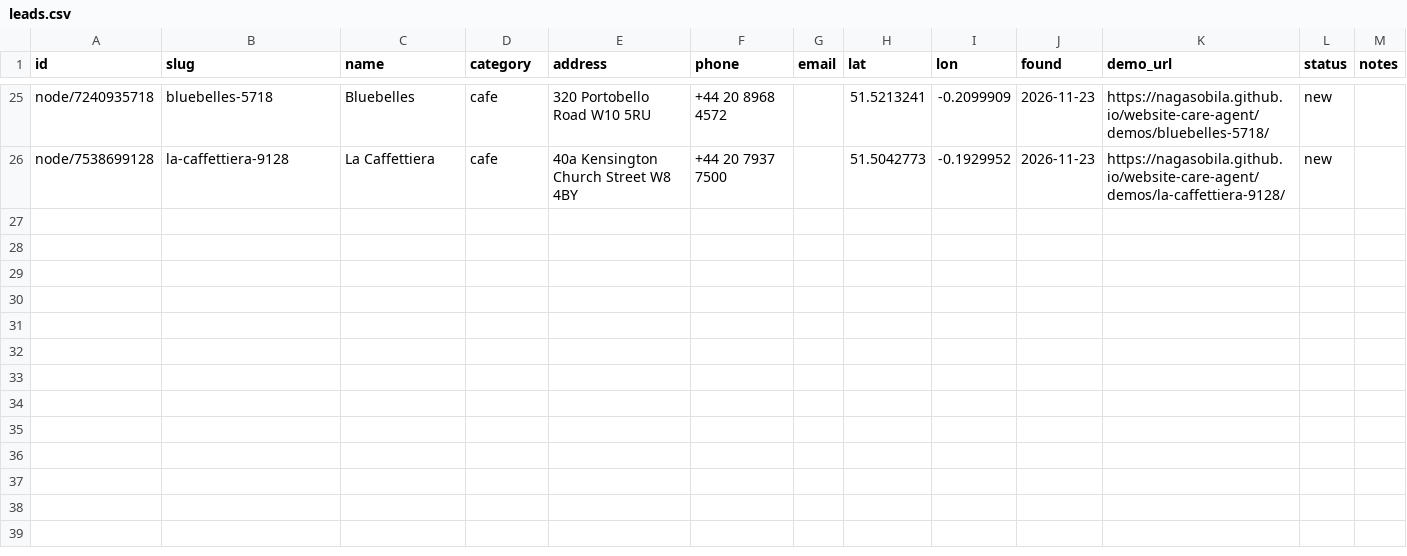
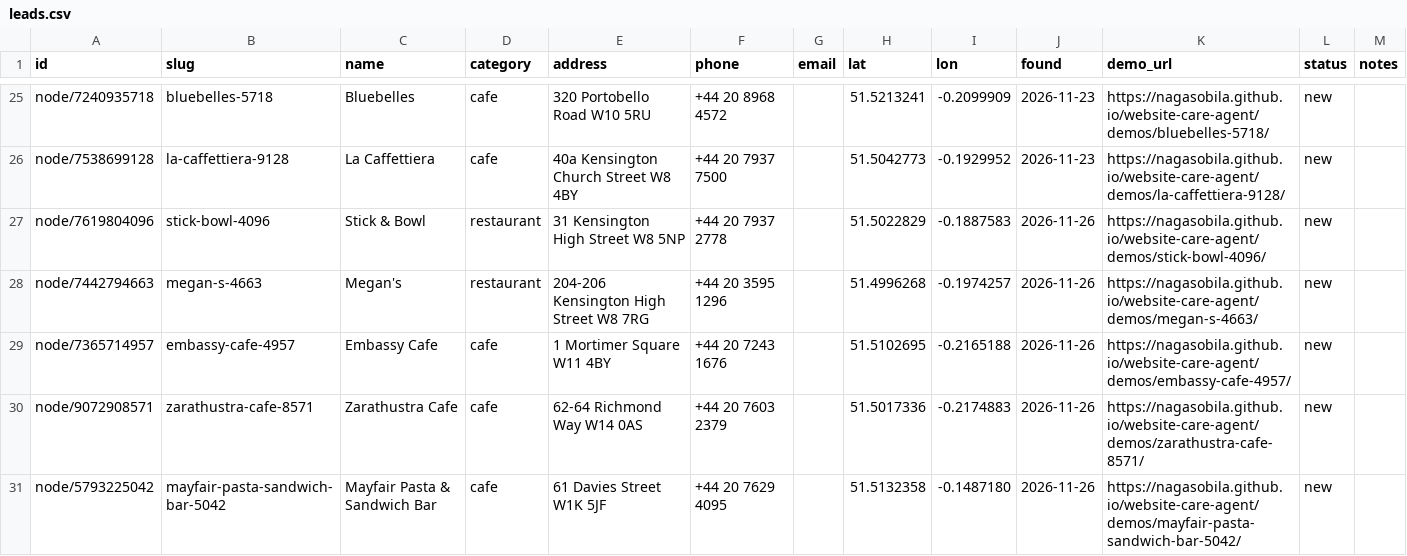
Before and after one commit to Nagasobila/website-care-agent, a CSV file: leads.csv, drawn as a sheet; only a part is shown, gaps mark what is left out.

Commit message:
Agent run 2026-11-26

```diff
--- a/leads.csv
+++ b/leads.csv
@@ -26 +26,6 @@ node/7240935718,bluebelles-5718,Bluebelles,cafe,320 Portobello Road W10 5RU,+44
 node/7538699128,la-caffettiera-9128,La Caffettiera,cafe,40a Kensington Church Street W8 4BY,+44 20 7937 7500,,51.5042773,-0.1929952,2026-11-23,https://nagasobila.github.io/website-care-agent/demos/la-caffettiera-9128/,new,
+node/7619804096,stick-bowl-4096,Stick & Bowl,restaurant,31 Kensington High Street W8 5NP,+44 20 7937 2778,,51.5022829,-0.1887583,2026-11-26,https://nagasobila.github.io/website-care-agent/demos/stick-bowl-4096/,new,
+node/7442794663,megan-s-4663,Megan's,restaurant,204-206 Kensington High Street W8 7RG,+44 20 3595 1296,,51.4996268,-0.1974257,2026-11-26,https://nagasobila.github.io/website-care-agent/demos/megan-s-4663/,new,
+node/7365714957,embassy-cafe-4957,Embassy Cafe,cafe,1 Mortimer Square W11 4BY,+44 20 7243 1676,,51.5102695,-0.2165188,2026-11-26,https://nagasobila.github.io/website-care-agent/demos/embassy-cafe-4957/,new,
+node/9072908571,zarathustra-cafe-8571,Zarathustra Cafe,cafe,62-64 Richmond Way W14 0AS,+44 20 7603 2379,,51.5017336,-0.2174883,2026-11-26,https://nagasobila.github.io/website-care-agent/demos/zarathustra-cafe-8571/,new,
+node/5793225042,mayfair-pasta-sandwich-bar-5042,Mayfair Pasta & Sandwich Bar,cafe,61 Davies Street W1K 5JF,+44 20 7629 4095,,51.5132358,-0.1487180,2026-11-26,https://nagasobila.github.io/website-care-agent/demos/mayfair-pasta-sandwich-bar-5042/,new,
```
Also changed, not shown: 6 other files.
